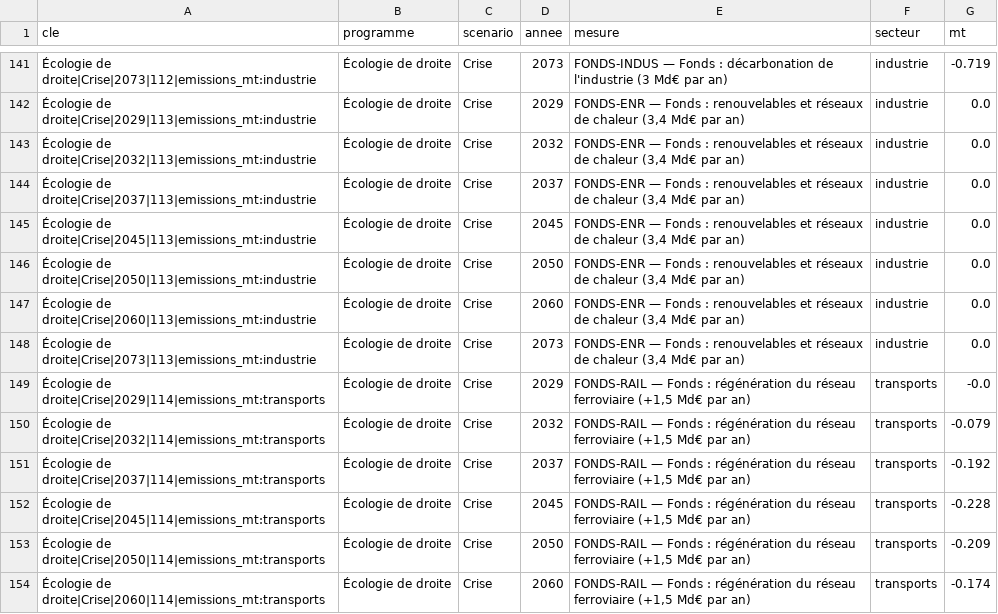
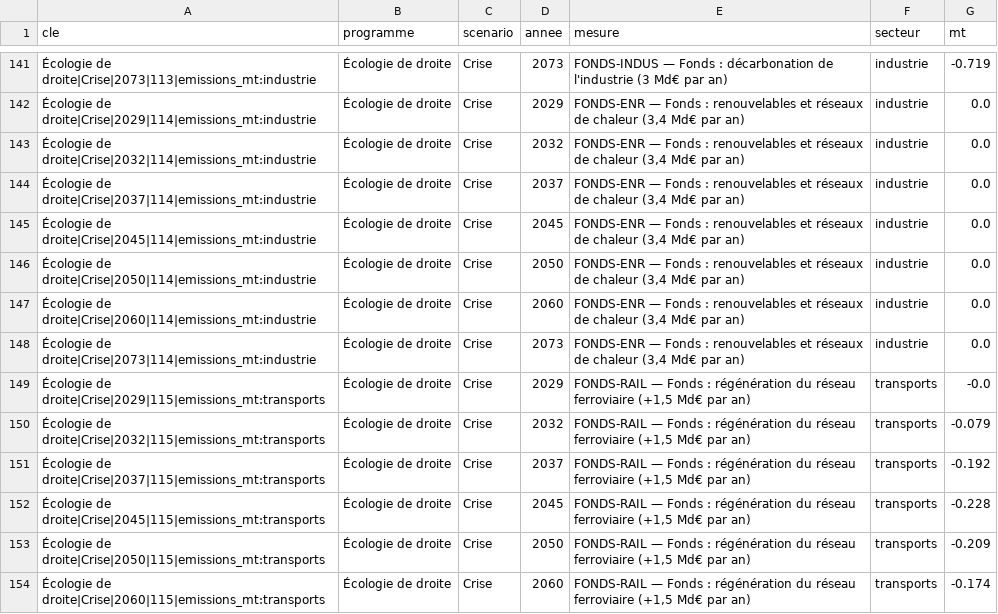
Before and after one commit to adrienruel/simu2027, a CSV file: sorties/comparaison_ecologie_mesures.csv, drawn as a sheet; only a part is shown, gaps mark what is left out; the diff covers the shown part only; the diff names each change by its address in the sheet, - before the commit and + after, or states it on an @@ line.

```diff
--- a/sorties/comparaison_ecologie_mesures.csv
+++ b/sorties/comparaison_ecologie_mesures.csv
-A141 (cle): Écologie de droite|Crise|2073|112|emissions_mt:industrie
+A141 (cle): Écologie de droite|Crise|2073|113|emissions_mt:industrie
-A142 (cle): Écologie de droite|Crise|2029|113|emissions_mt:industrie
+A142 (cle): Écologie de droite|Crise|2029|114|emissions_mt:industrie
-A143 (cle): Écologie de droite|Crise|2032|113|emissions_mt:industrie
+A143 (cle): Écologie de droite|Crise|2032|114|emissions_mt:industrie
-A144 (cle): Écologie de droite|Crise|2037|113|emissions_mt:industrie
+A144 (cle): Écologie de droite|Crise|2037|114|emissions_mt:industrie
-A145 (cle): Écologie de droite|Crise|2045|113|emissions_mt:industrie
+A145 (cle): Écologie de droite|Crise|2045|114|emissions_mt:industrie
-A146 (cle): Écologie de droite|Crise|2050|113|emissions_mt:industrie
+A146 (cle): Écologie de droite|Crise|2050|114|emissions_mt:industrie
-A147 (cle): Écologie de droite|Crise|2060|113|emissions_mt:industrie
+A147 (cle): Écologie de droite|Crise|2060|114|emissions_mt:industrie
-A148 (cle): Écologie de droite|Crise|2073|113|emissions_mt:industrie
+A148 (cle): Écologie de droite|Crise|2073|114|emissions_mt:industrie
-A149 (cle): Écologie de droite|Crise|2029|114|emissions_mt:transports
+A149 (cle): Écologie de droite|Crise|2029|115|emissions_mt:transports
-A150 (cle): Écologie de droite|Crise|2032|114|emissions_mt:transports
+A150 (cle): Écologie de droite|Crise|2032|115|emissions_mt:transports
-A151 (cle): Écologie de droite|Crise|2037|114|emissions_mt:transports
+A151 (cle): Écologie de droite|Crise|2037|115|emissions_mt:transports
-A152 (cle): Écologie de droite|Crise|2045|114|emissions_mt:transports
+A152 (cle): Écologie de droite|Crise|2045|115|emissions_mt:transports
-A153 (cle): Écologie de droite|Crise|2050|114|emissions_mt:transports
+A153 (cle): Écologie de droite|Crise|2050|115|emissions_mt:transports
-A154 (cle): Écologie de droite|Crise|2060|114|emissions_mt:transports
+A154 (cle): Écologie de droite|Crise|2060|115|emissions_mt:transports
```
Also changed, not shown: 154 edited cells elsewhere in this file, sorties/comparaison_ecologie.csv, sorties/comparaison_trajectoire.csv, 9 other files.
